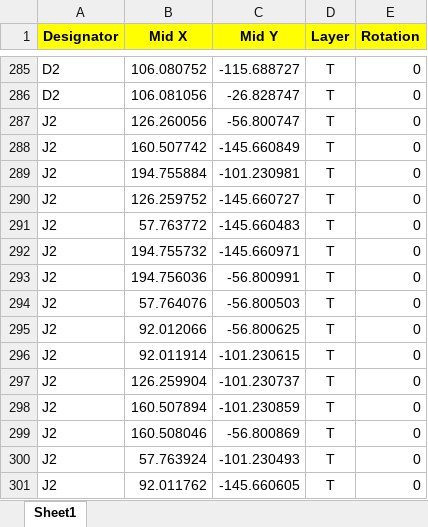
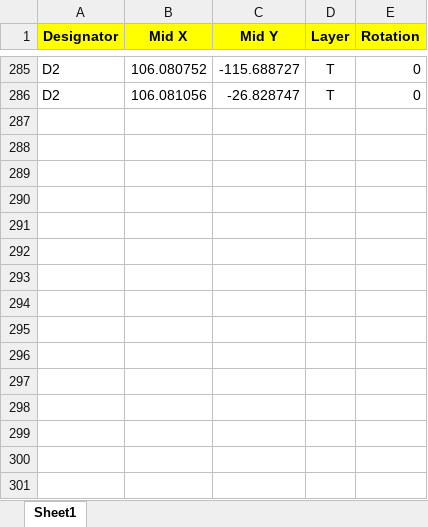
Before and after one commit to Cyber-Professionals-Enthusiast-Club/DC-34-Mech-SAO, an Excel workbook: DC-34-CPEC-Mech-SAO-Rev01p1-CPL_JLCSMT.xlsx, sheet Sheet1, drawn as a sheet; only a part is shown, gaps mark what is left out; values as stored, in another font and other column widths than the file's, no borders; the diff names each change by its address in the sheet, - before the commit and + after, or states it on an @@ line.

Commit message:
Removed J2 from position file.

```diff
--- a/DC-34-CPEC-Mech-SAO-Rev01p1-CPL_JLCSMT.xlsx (sheet Sheet1)
+++ b/DC-34-CPEC-Mech-SAO-Rev01p1-CPL_JLCSMT.xlsx (sheet Sheet1)
-row 287: J2 | 126.260056 | -56.800747 | T | 0
-row 288: J2 | 160.507742 | -145.660849 | T | 0
-row 289: J2 | 194.755884 | -101.230981 | T | 0
-row 290: J2 | 126.259752 | -145.660727 | T | 0
-row 291: J2 | 57.763772 | -145.660483 | T | 0
-row 292: J2 | 194.755732 | -145.660971 | T | 0
-row 293: J2 | 194.756036 | -56.800991 | T | 0
-row 294: J2 | 57.764076 | -56.800503 | T | 0
-row 295: J2 | 92.012066 | -56.800625 | T | 0
-row 296: J2 | 92.011914 | -101.230615 | T | 0
-row 297: J2 | 126.259904 | -101.230737 | T | 0
-row 298: J2 | 160.507894 | -101.230859 | T | 0
-row 299: J2 | 160.508046 | -56.800869 | T | 0
-row 300: J2 | 57.763924 | -101.230493 | T | 0
-row 301: J2 | 92.011762 | -145.660605 | T | 0
```
